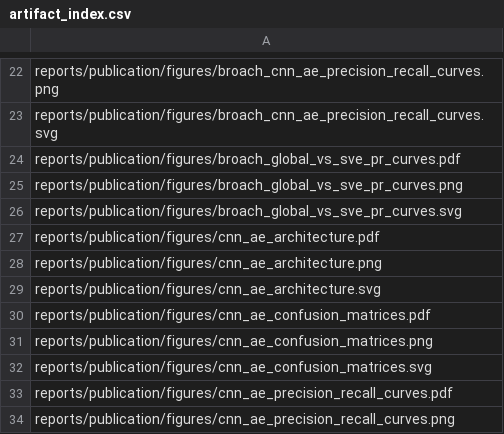
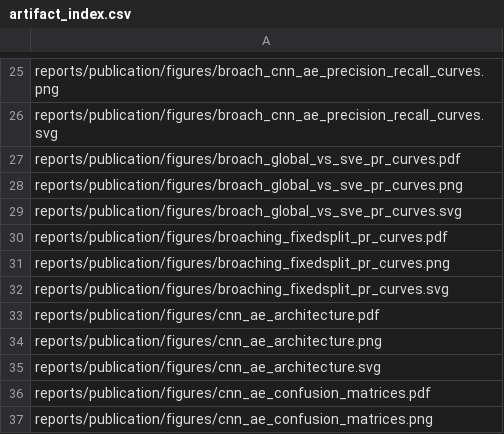
Before and after one commit to SeZett/spectrogram-anomaly-ae, a CSV file: reports/publication/artifact_index.csv, drawn as a sheet; only a part is shown, gaps mark what is left out; the shorter side is filled out with more unchanged rows; the diff covers the shown part only.

Commit message:
docs: updated figures and tables

```diff
--- a/reports/publication/artifact_index.csv
+++ b/reports/publication/artifact_index.csv
@@ -26,2 +29,5 @@ reports/publication/figures/broach_global_vs_sve_pr_curves.png
 reports/publication/figures/broach_global_vs_sve_pr_curves.svg
+reports/publication/figures/broaching_fixedsplit_pr_curves.pdf
+reports/publication/figures/broaching_fixedsplit_pr_curves.png
+reports/publication/figures/broaching_fixedsplit_pr_curves.svg
 reports/publication/figures/cnn_ae_architecture.pdf
```
Also changed, not shown: 11 added rows and 4 edited cells elsewhere in this file, reports/publication/tables/cnn_ae_architecture_publication.csv, 30 other files.
